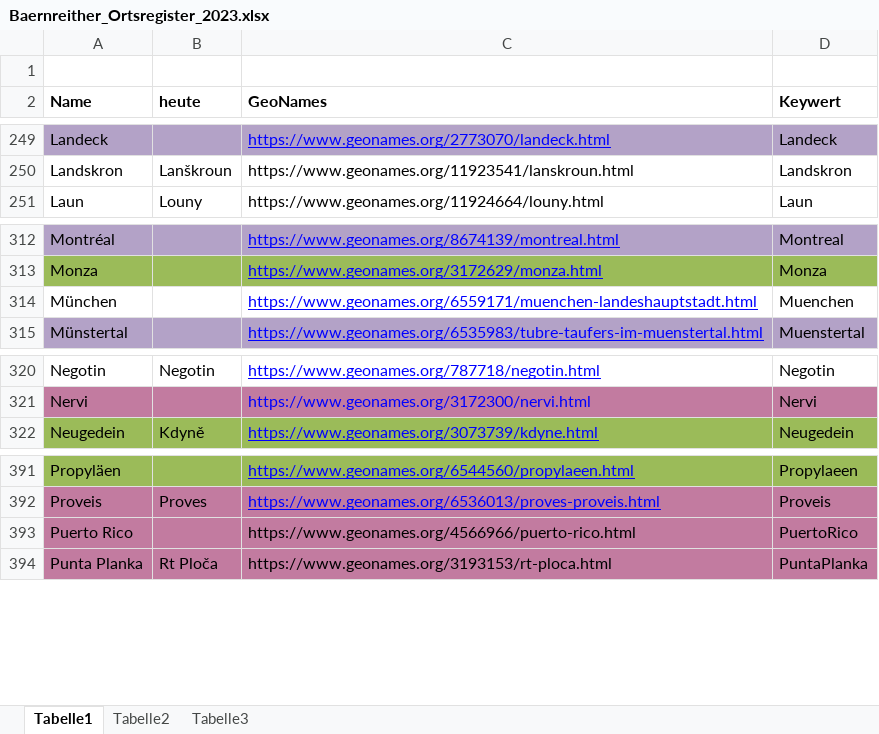
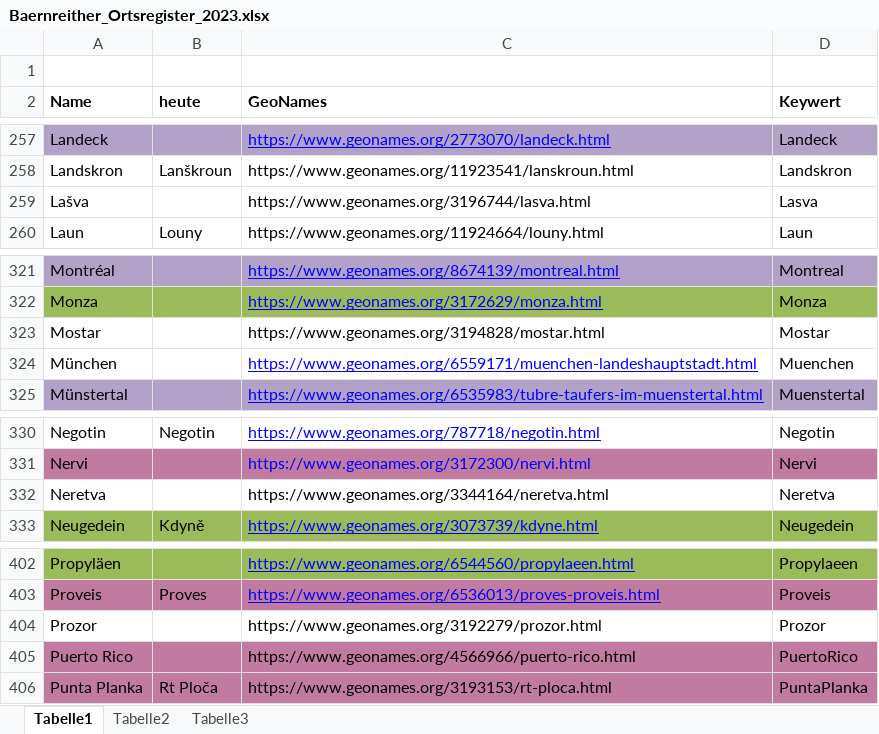
Before and after one commit to KfNGOe/baernreither-data, an Excel workbook: data/xlsx/Baernreither_Ortsregister_2023.xlsx, sheet Tabelle1, drawn as a sheet; only a part is shown, gaps mark what is left out; values as stored, in another font and other column widths than the file's, no borders; table styles not drawn; the diff covers the shown part only; the diff names each change by its address in the sheet, - before the commit and + after, or states it on an @@ line.

```diff
--- a/data/xlsx/Baernreither_Ortsregister_2023.xlsx (sheet Tabelle1)
+++ b/data/xlsx/Baernreither_Ortsregister_2023.xlsx (sheet Tabelle1)
+row 259: Lašva |  | https://www.geonames.org/3196744/lasva.html | Lasva
+row 323: Mostar |  | https://www.geonames.org/3194828/mostar.html | Mostar
+row 332: Neretva |  | https://www.geonames.org/3344164/neretva.html | Neretva
+row 404: Prozor |  | https://www.geonames.org/3192279/prozor.html | Prozor
```
Also changed, not shown: 8 added rows and 2 edited cells elsewhere in this sheet.
